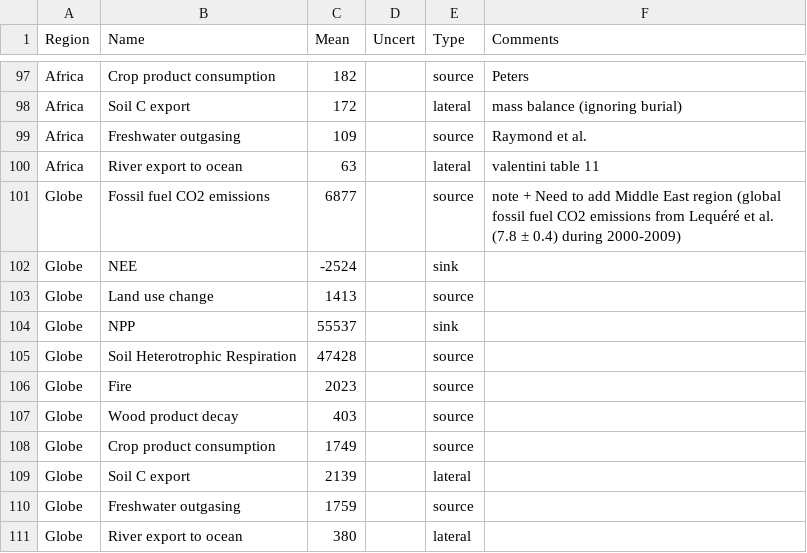
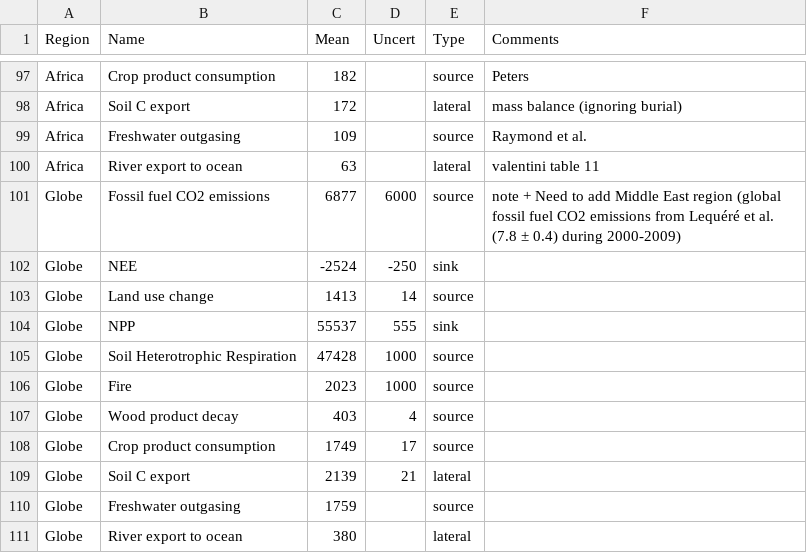
Before and after one commit to GlobalCarbonAtlas/reccap, a CSV file: data/reccap_app_master_v2.csv, drawn as a sheet; only a part is shown, gaps mark what is left out.

Commit message:
Display uncertainty on BPR : negative values

```diff
--- a/data/reccap_app_master_v2.csv
+++ b/data/reccap_app_master_v2.csv
@@ -100,11 +100,11 @@ Africa,Freshwater outgasing,109,,source,Raymond et al.
 Africa,River export to ocean,63,,lateral,valentini table 11
-Globe,Fossil fuel CO2 emissions,6877,,source,note + Need to add Middle East region (global fossil fuel CO2 emissions from Lequéré et al. (7.8 ± 0.4) during 2000-2009)
-Globe,NEE,-2524,,sink,
-Globe,Land use change,1413,,source,
-Globe,NPP,55537,,sink,
-Globe,Soil Heterotrophic Respiration,47428,,source,
-Globe,Fire,2023,,source,
-Globe,Wood product decay,403,,source,
-Globe,Crop product consumption,1749,,source,
-Globe,Soil C export,2139,,lateral,
+Globe,Fossil fuel CO2 emissions,6877,6000,source,note + Need to add Middle East region (global fossil fuel CO2 emissions from Lequéré et al. (7.8 ± 0.4) during 2000-2009)
+Globe,NEE,-2524,-250,sink,
+Globe,Land use change,1413,14,source,
+Globe,NPP,55537,555,sink,
+Globe,Soil Heterotrophic Respiration,47428,1000,source,
+Globe,Fire,2023,1000,source,
+Globe,Wood product decay,403,4,source,
+Globe,Crop product consumption,1749,17,source,
+Globe,Soil C export,2139,21,lateral,
 Globe,Freshwater outgasing,1759,,source,
```
Also changed, not shown: 1 other file.
